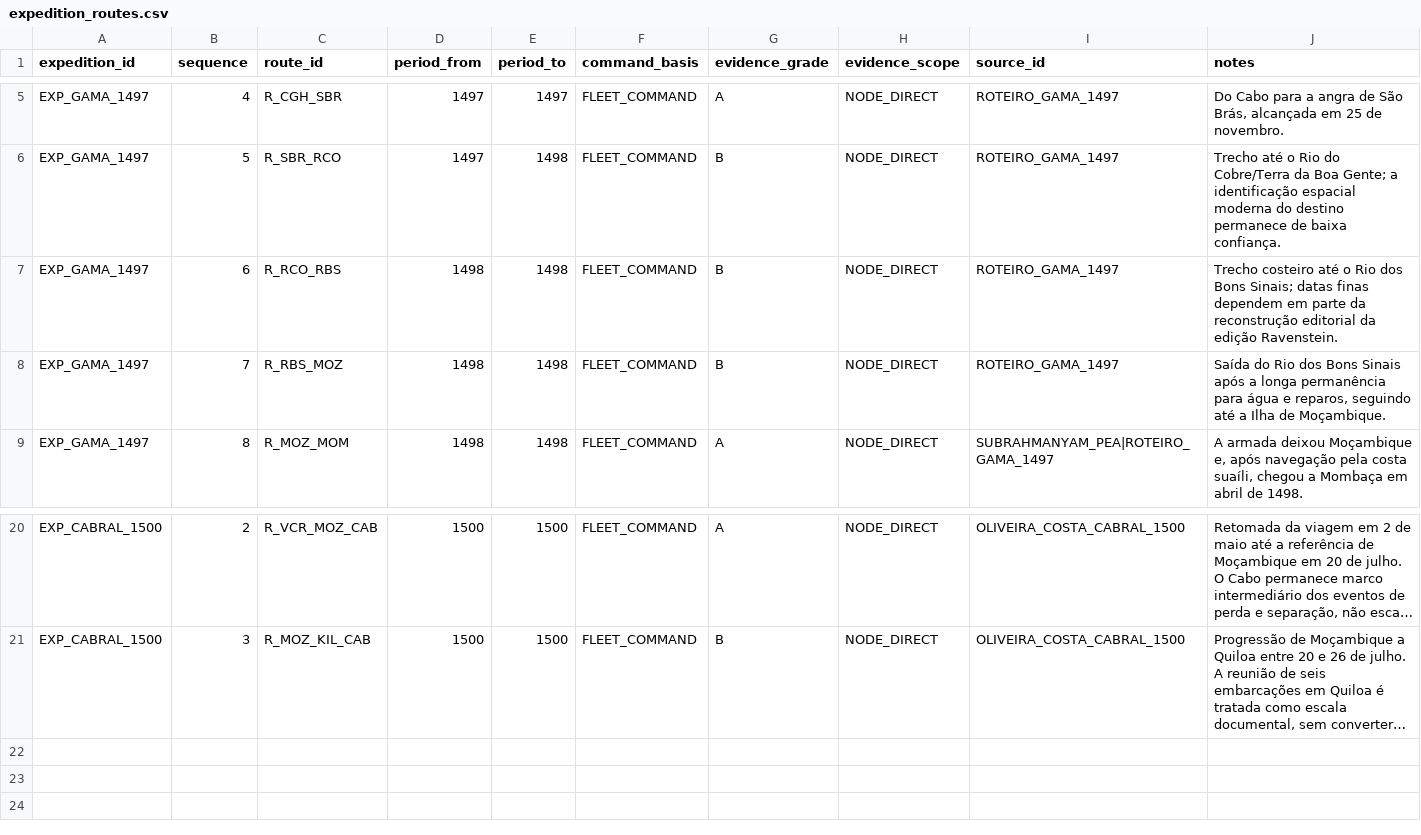
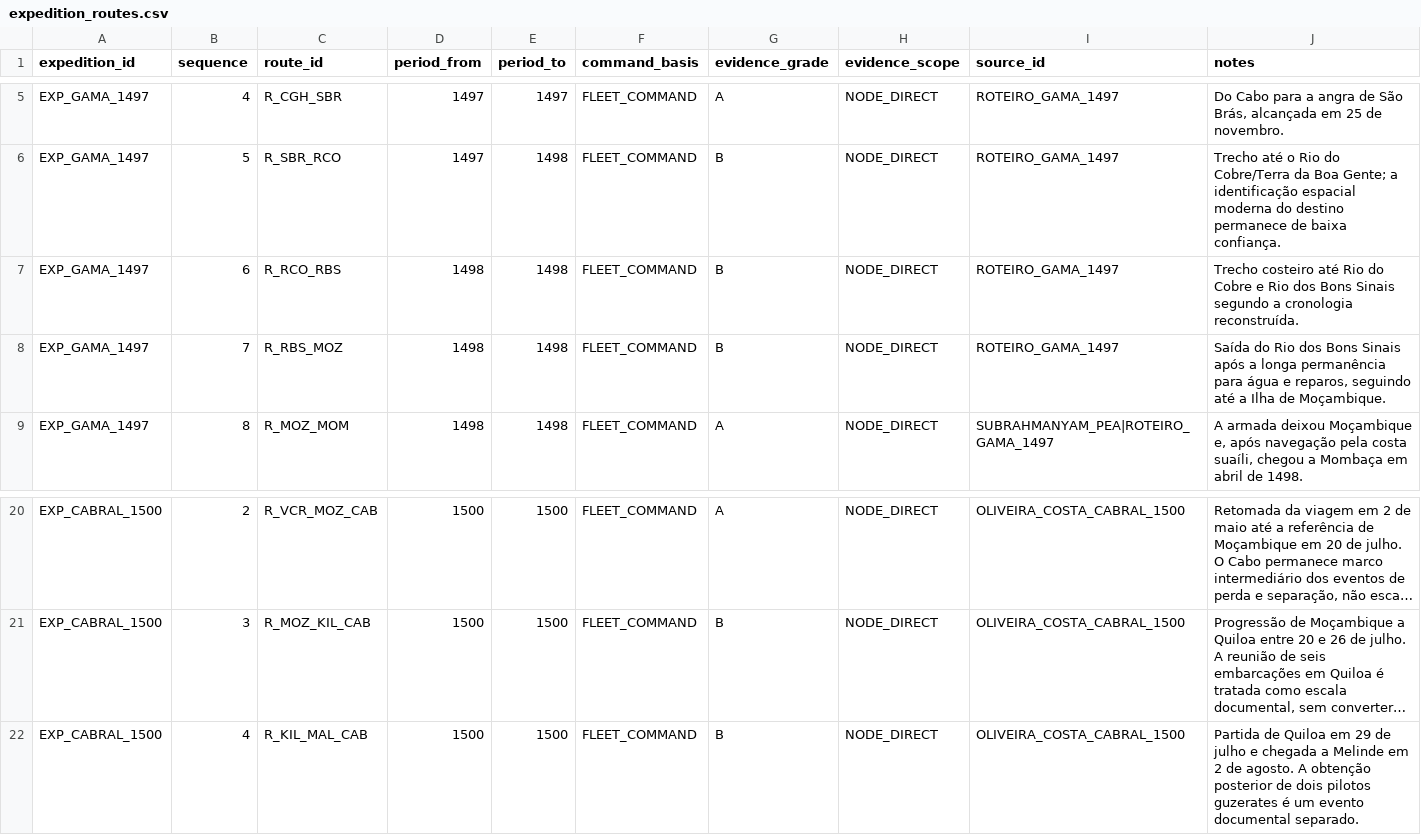
Before and after one commit to hilaliskandar/quintoimperio, a CSV file: data/expedition_routes.csv, drawn as a sheet; only a part is shown, gaps mark what is left out; long unchanged cells end in …; the diff names each change by its address in the sheet, - before the commit and + after, or states it on an @@ line.

Commit message:
Conectar Cabral de Quiloa a Melinde

```diff
--- a/data/expedition_routes.csv
+++ b/data/expedition_routes.csv
-J7 (notes): …costeiro até o Rio dos Bons Sinais; datas finas dependem em parte da reconstrução editorial da edição Ravenstein.
+J7 (notes): …costeiro até Rio do Cobre e Rio dos Bons Sinais segundo a cronologia reconstruída.
+row 22: EXP_CABRAL_1500 | 4 | R_KIL_MAL_CAB | 1500 | 1500 | FLEET_COMMAND | B | NODE_DIRECT | OLIVEIRA_COSTA_CABRAL_1500 | Partida de Quiloa em 29 de julho e chegada a Melinde em 2 de agosto. A obtenção posterior de dois pilotos guzerates é um evento documental separado.
```
